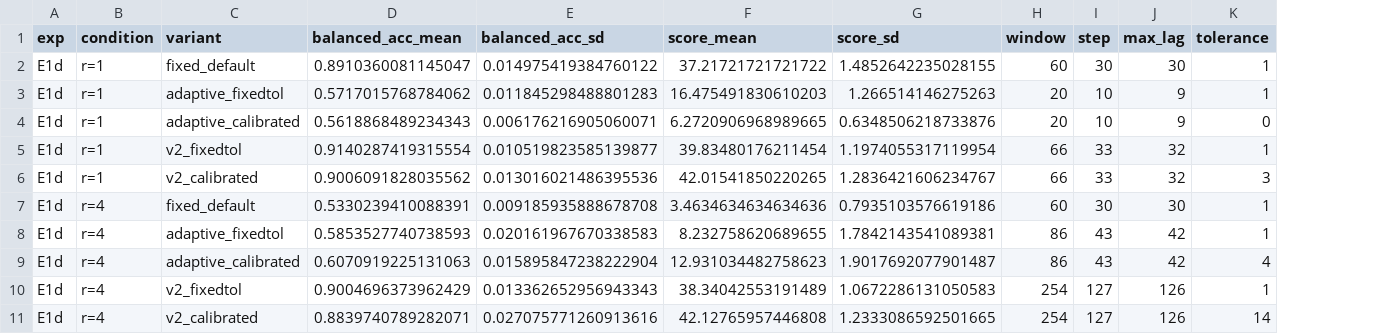
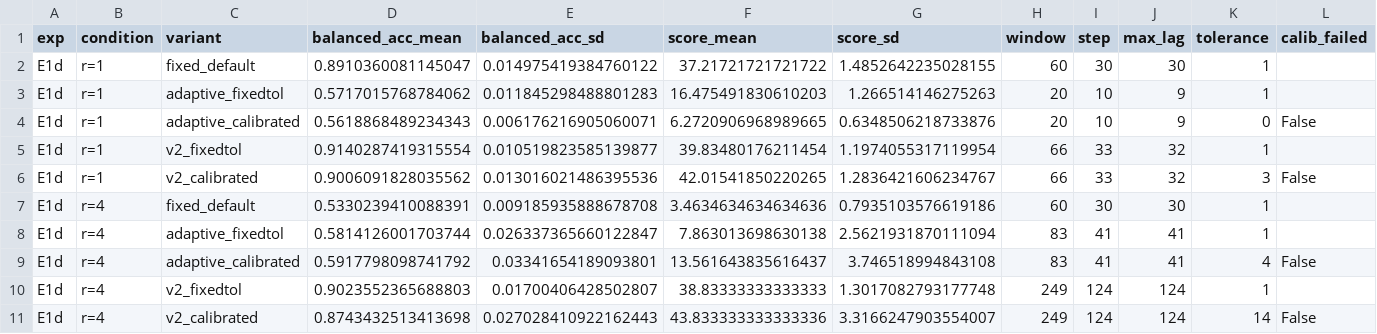
Before and after one commit to Marku-a/pyTDS, a CSV file: experiments/adaptive/results/synthetic_E1d_summary.csv, drawn as a sheet; the diff names each change by its address in the sheet, - before the commit and + after, or states it on an @@ line.

```diff
--- a/experiments/adaptive/results/synthetic_E1d_summary.csv
+++ b/experiments/adaptive/results/synthetic_E1d_summary.csv
+column L (calib_failed), rows 4-11: False |  | False |  |  | False |  | False
-D8 (balanced_acc_mean): 0.5853527740738593
+D8 (balanced_acc_mean): 0.5814126001703744
-E8 (balanced_acc_sd): 0.020161967670338583
+E8 (balanced_acc_sd): 0.026337365660122847
-F8 (score_mean): 8.232758620689655
+F8 (score_mean): 7.863013698630138
-G8 (score_sd): 1.7842143541089381
+G8 (score_sd): 2.5621931870111094
-H8:H9 (window): 86
+H8:H9 (window): 83
-I8:I9 (step): 43
+I8:I9 (step): 41
-J8:J9 (max_lag): 42
+J8:J9 (max_lag): 41
-D9 (balanced_acc_mean): 0.6070919225131063
+D9 (balanced_acc_mean): 0.5917798098741792
-E9 (balanced_acc_sd): 0.015895847238222904
+E9 (balanced_acc_sd): 0.03341654189093801
-F9 (score_mean): 12.931034482758623
+F9 (score_mean): 13.561643835616437
-G9 (score_sd): 1.9017692077901487
+G9 (score_sd): 3.746518994843108
-D10 (balanced_acc_mean): 0.9004696373962429
+D10 (balanced_acc_mean): 0.9023552365688803
-E10 (balanced_acc_sd): 0.013362652956943343
+E10 (balanced_acc_sd): 0.01700406428502807
-F10 (score_mean): 38.34042553191489
+F10 (score_mean): 38.83333333333333
-G10 (score_sd): 1.0672286131050583
+G10 (score_sd): 1.3017082793177748
-H10:H11 (window): 254
+H10:H11 (window): 249
-I10:I11 (step): 127
+I10:I11 (step): 124
-J10:J11 (max_lag): 126
+J10:J11 (max_lag): 124
-D11 (balanced_acc_mean): 0.8839740789282071
+D11 (balanced_acc_mean): 0.8743432513413698
-E11 (balanced_acc_sd): 0.027075771260913616
+E11 (balanced_acc_sd): 0.027028410922162443
-F11 (score_mean): 42.12765957446808
+F11 (score_mean): 43.833333333333336
-G11 (score_sd): 1.2333086592501665
+G11 (score_sd): 3.3166247903554007
```
Also changed, not shown: experiments/adaptive/results/synthetic_E1_summary.csv, experiments/adaptive/results/synthetic_E1b_summary.csv, 19 other files.
